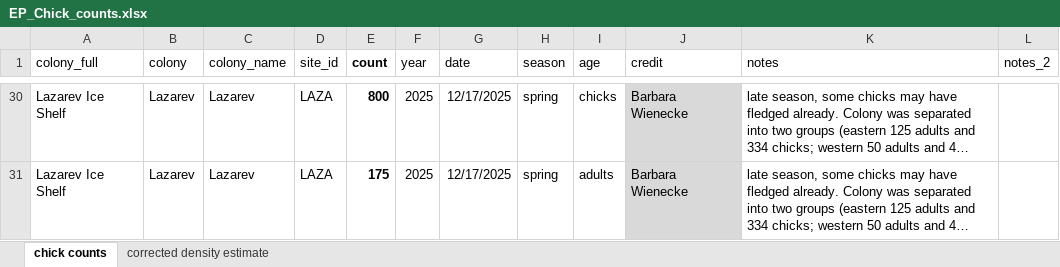
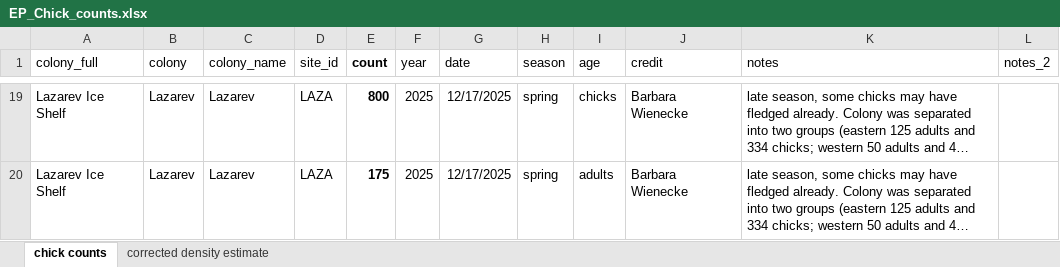
Before and after one commit to rosetazetta/SAR_EmperorPenguin, an Excel workbook: Data files/EP_Chick_counts.xlsx, sheet chick counts, drawn as a sheet; only a part is shown, gaps mark what is left out; long unchanged cells end in …; values as stored, in another font and other column widths than the file's, no borders; addresses are those after the commit; the diff covers the shown part only; the diff names each change by its address in the sheet, - before the commit and + after, or states it on an @@ line.

Commit message:
Update EP_Chick_counts.xlsx

```diff
--- a/Data files/EP_Chick_counts.xlsx (sheet chick counts)
+++ b/Data files/EP_Chick_counts.xlsx (sheet chick counts)
-J19:J20 fill: #D9D9D9
+J19:J20 fill: none
```
Also changed, not shown: 11 removed rows, 1 edited cell and cell formats elsewhere in this sheet, sheet corrected density estimate.
